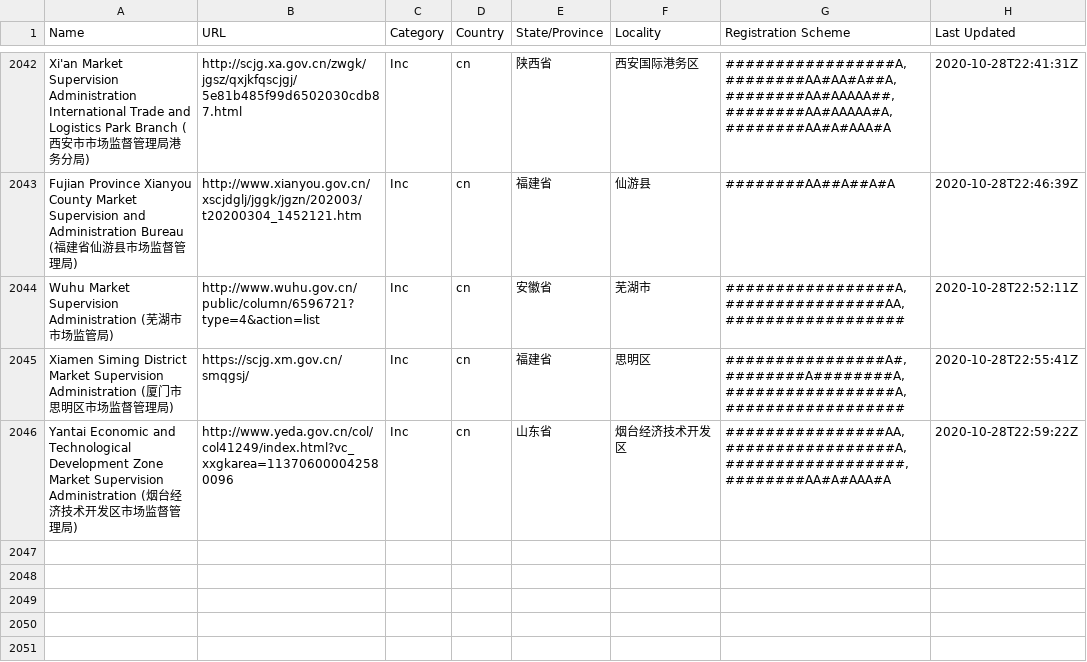
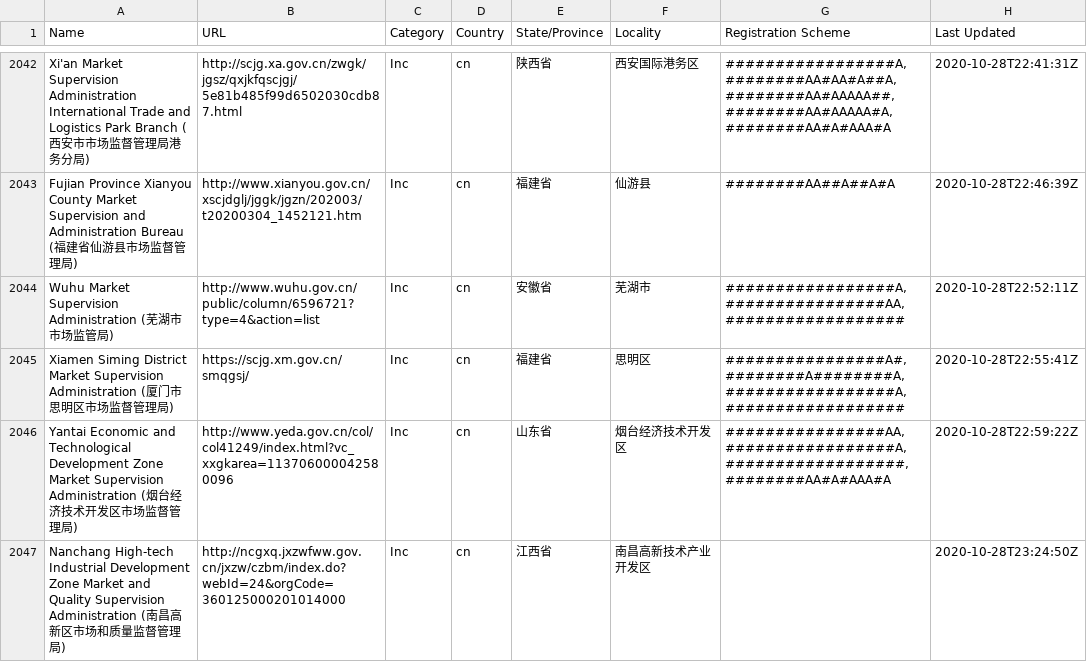
Before and after one commit to digicert/reports, a CSV file: validation-sources/validation-sources.csv, drawn as a sheet; only a part is shown, gaps mark what is left out.

Commit message:
update validation sources csv

```diff
--- a/validation-sources/validation-sources.csv
+++ b/validation-sources/validation-sources.csv
@@ -2046 +2046,2 @@ Name,URL,Category,Country,State/Province,Locality,Registration Scheme,Last Updat
 "Yantai Economic and Technological Development Zone Market Supervision Administration (烟台经济技术开发区市场监督管理局)","http://www.yeda.gov.cn/col/col41249/index.html?vc_xxgkarea=113706000042580096","Inc","cn","山东省","烟台经济技术开发区","################AA, #################A, ##################, ########AA#A#AAA#A","2020-10-28T22:59:22Z"
+"Nanchang High-tech Industrial Development Zone Market and Quality Supervision Administration (南昌高新区市场和质量监督管理局)","http://ncgxq.jxzwfww.gov.cn/jxzw/czbm/index.do?webId=24&orgCode=360125000201014000","Inc","cn","江西省","南昌高新技术产业开发区","","2020-10-28T23:24:50Z"
```
